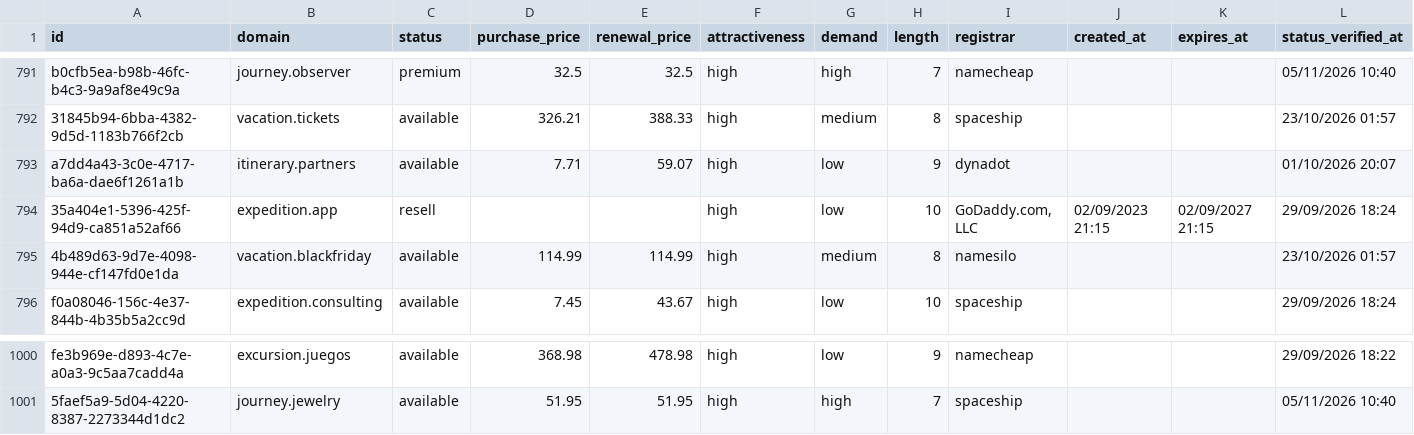
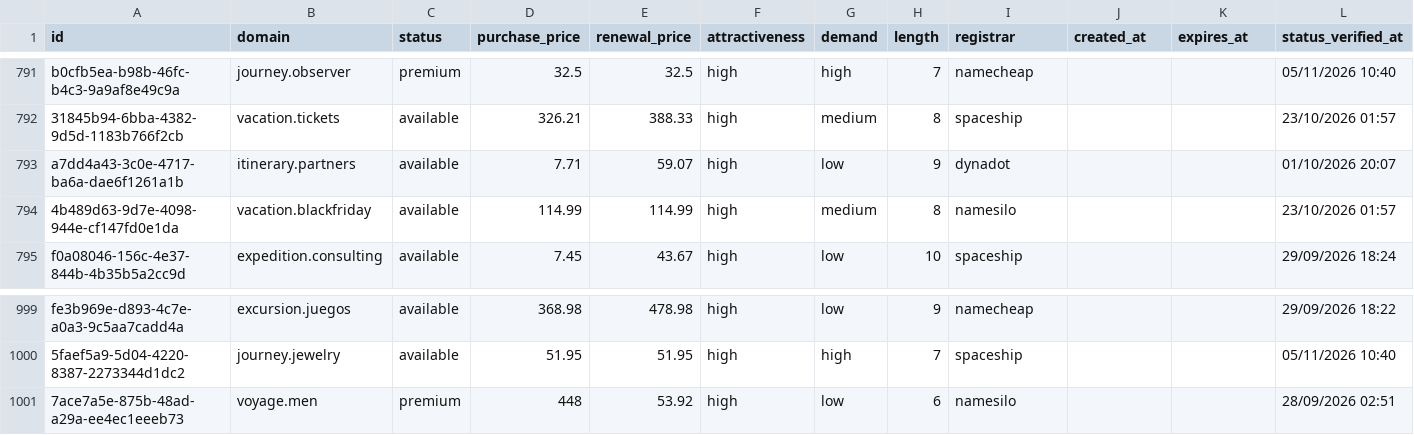
Before and after one commit to UniqueDomains/travel-sector-oneword-domains, a CSV file: travel.csv, drawn as a sheet; only a part is shown, gaps mark what is left out.

Commit message:
Domains update

```diff
--- a/travel.csv
+++ b/travel.csv
@@ -793,3 +793,2 @@ b0cfb5ea-b98b-46fc-b4c3-9a9af8e49c9a,journey.observer,premium,32.5,32.5,high,hig
 a7dd4a43-3c0e-4717-ba6a-dae6f1261a1b,itinerary.partners,available,7.71,59.07,high,low,9,dynadot,,,01/10/2026 20:07
-35a404e1-5396-425f-94d9-ca851a52af66,expedition.app,resell,,,high,low,10,"GoDaddy.com, LLC",02/09/2023 21:15,02/09/2027 21:15,29/09/2026 18:24
 4b489d63-9d7e-4098-944e-cf147fd0e1da,vacation.blackfriday,available,114.99,114.99,high,medium,8,namesilo,,,23/10/2026 01:57
@@ -1001 +1000,2 @@ fe3b969e-d893-4c7e-a0a3-9c5aa7cadd4a,excursion.juegos,available,368.98,478.98,hi
 5faef5a9-5d04-4220-8387-2273344d1dc2,journey.jewelry,available,51.95,51.95,high,high,7,spaceship,,,05/11/2026 10:40
+7ace7a5e-875b-48ad-a29a-ee4ec1eeeb73,voyage.men,premium,448,53.92,high,low,6,namesilo,,,28/09/2026 02:51
```
Also changed, not shown: 3 other files.
